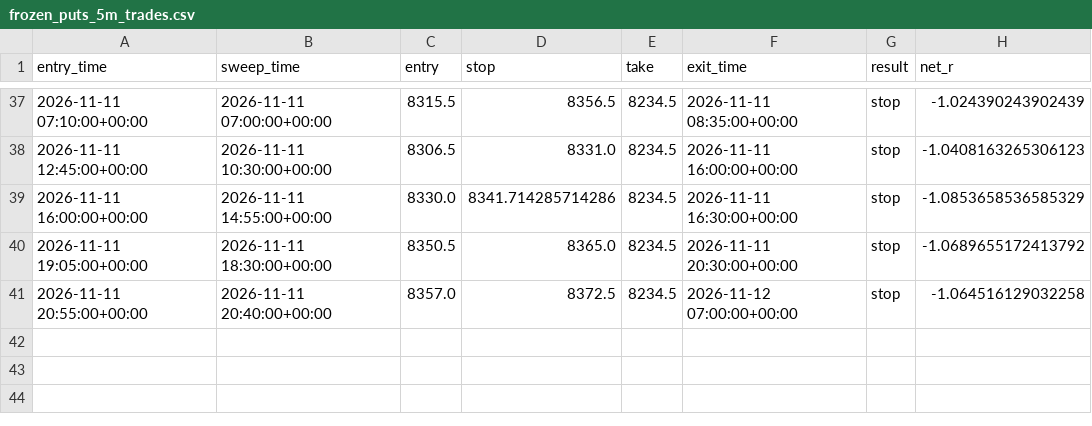
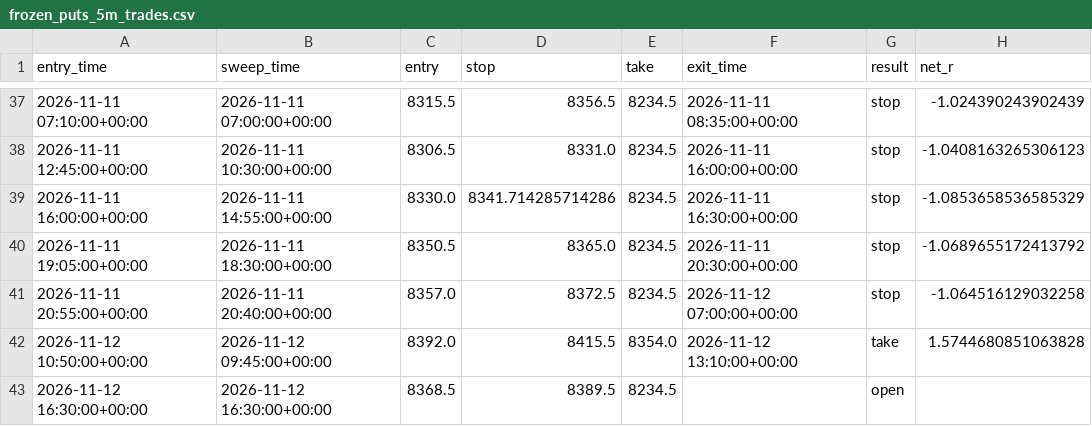
Before and after one commit to loljack01/AutoTrader, a CSV file: data/backtests/frozen_puts_5m_trades.csv, drawn as a sheet; only a part is shown, gaps mark what is left out; the diff names each change by its address in the sheet, - before the commit and + after, or states it on an @@ line.

```diff
--- a/data/backtests/frozen_puts_5m_trades.csv
+++ b/data/backtests/frozen_puts_5m_trades.csv
+row 42: 2026-11-12 10:50:00+00:00 | 2026-11-12 09:45:00+00:00 | 8392.0 | 8415.5 | 8354.0 | 2026-11-12 13:10:00+00:00 | take | 1.5744680851063828
+row 43: 2026-11-12 16:30:00+00:00 | 2026-11-12 16:30:00+00:00 | 8368.5 | 8389.5 | 8234.5 |  | open
```
Also changed, not shown: data/cache/FCE1_5m.csv.
